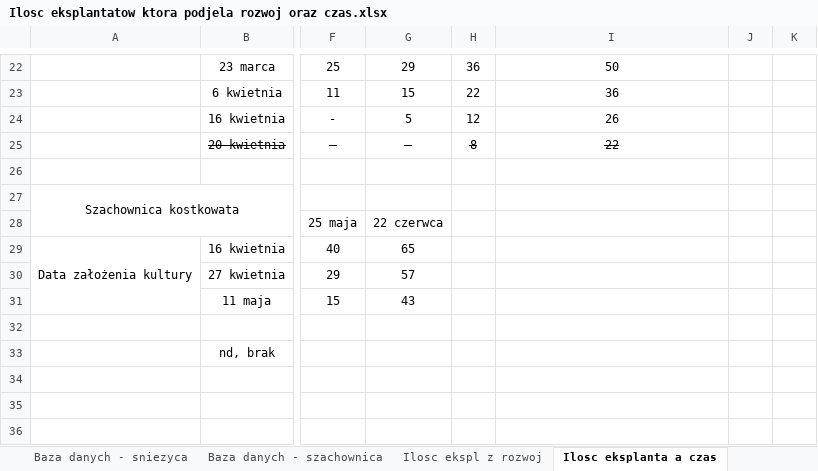
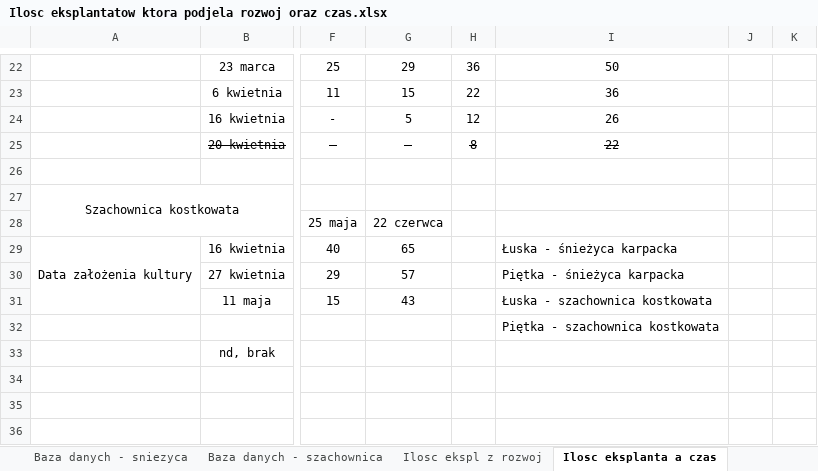
Before and after one commit to Anvendir/InzynierkaOgro, an Excel workbook: Ilosc eksplantatow ktora podjela rozwoj oraz czas.xlsx, sheet Ilosc eksplanta a czas, drawn as a sheet; only a part is shown, gaps mark what is left out; values as stored, in another font and other column widths than the file's, no borders; charts and pictures not drawn; the diff names each change by its address in the sheet, - before the commit and + after, or states it on an @@ line.

```diff
--- a/Ilosc eksplantatow ktora podjela rozwoj oraz czas.xlsx (sheet Ilosc eksplanta a czas)
+++ b/Ilosc eksplantatow ktora podjela rozwoj oraz czas.xlsx (sheet Ilosc eksplanta a czas)
-I29: (empty)
+I29: Łuska - śnieżyca karpacka
-I30: (empty)
+I30: Piętka - śnieżyca karpacka
-I31: (empty)
+I31: Łuska - szachownica kostkowata
-I32: (empty)
+I32: Piętka - szachownica kostkowata
```
Also changed, not shown: sheet Ilosc ekspl z rozwoj, charts or pictures, 1 other file.
